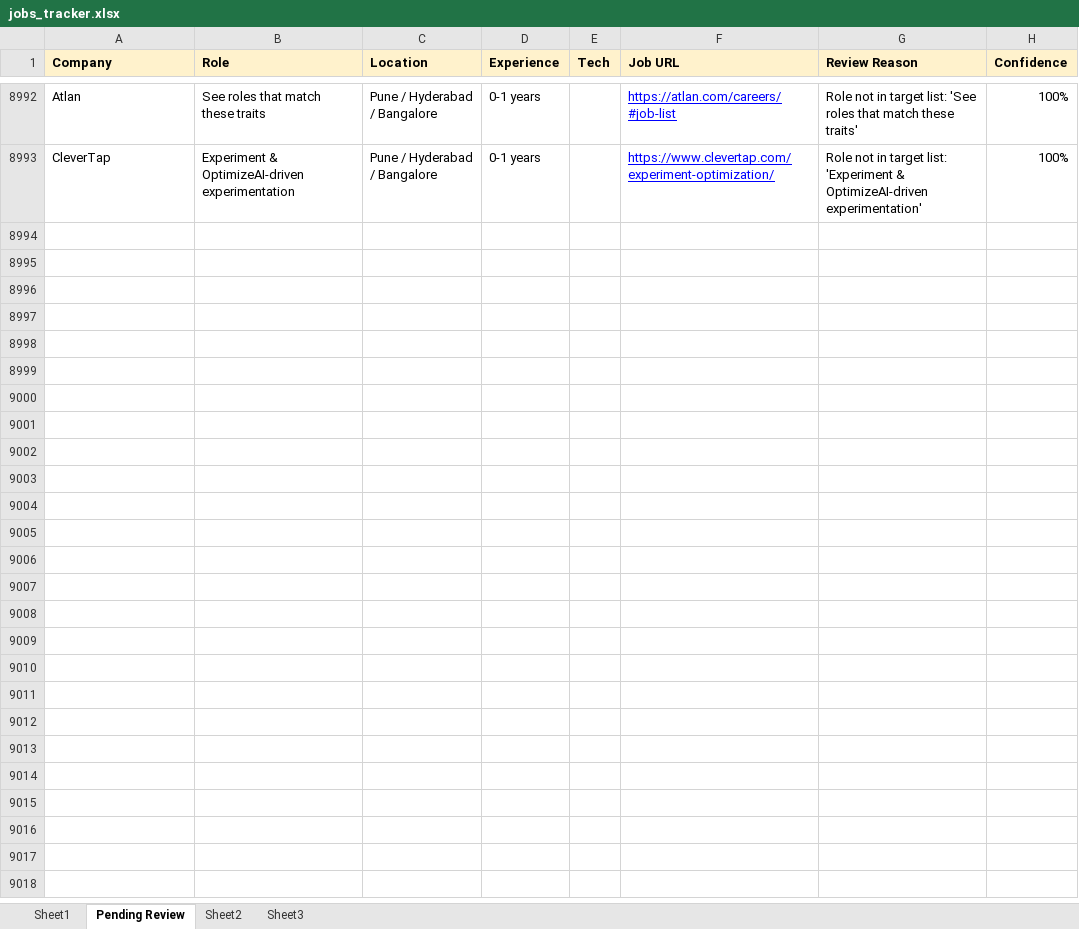
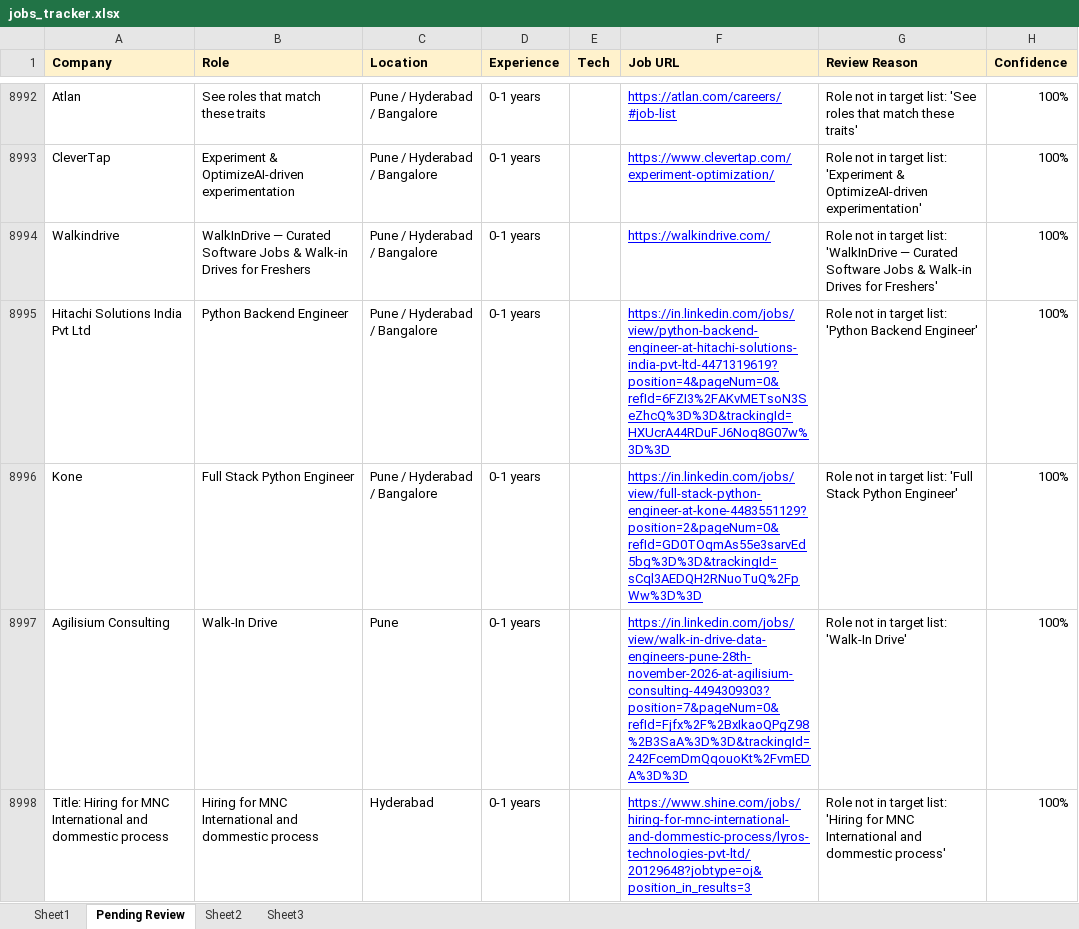
Before and after one commit to dhananjaykr9/job_agent, an Excel workbook: jobs_tracker.xlsx, sheet Pending Review, drawn as a sheet; only a part is shown, gaps mark what is left out; values as stored, in another font and other column widths than the file's, no borders; the diff covers the shown part only; the diff names each change by its address in the sheet, - before the commit and + after, or states it on an @@ line.

```diff
--- a/jobs_tracker.xlsx (sheet Pending Review)
+++ b/jobs_tracker.xlsx (sheet Pending Review)
+row 8994: Walkindrive | WalkInDrive — Curated Software Jobs & Walk-in Drives for Freshers | Pune / Hyderabad / Bangalore | 0-1 years |  | https://walkindrive.com/ | Role not in target list: 'WalkInDrive — Curated Software Jobs & Walk-in Drives for Freshers' | 100%
+row 8995: Hitachi Solutions India Pvt Ltd | Python Backend Engineer | Pune / Hyderabad / Bangalore | 0-1 years |  | https://in.linkedin.com/jobs/view/python-backend-engineer-at-hitachi-solutions-india-pvt-ltd-4471319619?position=4&pageNum=0&refId=6FZI3%2FAKvMETsoN3SeZhcQ%3D%3D&trackingId=HXUcrA44RDuFJ6Noq8G07w%3D%3D | Role not in target list: 'Python Backend Engineer' | 100%
+row 8996: Kone | Full Stack Python Engineer | Pune / Hyderabad / Bangalore | 0-1 years |  | https://in.linkedin.com/jobs/view/full-stack-python-engineer-at-kone-4483551129?position=2&pageNum=0&refId=GD0TOqmAs55e3sarvEd5bg%3D%3D&trackingId=sCql3AEDQH2RNuoTuQ%2FpWw%3D%3D | Role not in target list: 'Full Stack Python Engineer' | 100%
+row 8997: Agilisium Consulting | Walk-In Drive | Pune | 0-1 years |  | https://in.linkedin.com/jobs/view/walk-in-drive-data-engineers-pune-28th-november-2026-at-agilisium-consulting-4494309303?position=7&pageNum=0&refId=Fjfx%2F%2BxIkaoQPgZ98%2B3SaA%3D%3D&trackingId=242FcemDmQqouoKt%2FvmEDA%3D%3D | Role not in target list: 'Walk-In Drive' | 100%
+row 8998: Title: Hiring for MNC International and dommestic process | Hiring for MNC International and dommestic process | Hyderabad | 0-1 years |  | https://www.shine.com/jobs/hiring-for-mnc-international-and-dommestic-process/lyros-technologies-pvt-ltd/20129648?jobtype=oj&position_in_results=3 | Role not in target list: 'Hiring for MNC International and dommestic process' | 100%
```
Also changed, not shown: 78 added rows elsewhere in this sheet, sheet Sheet1, 1 other file.
